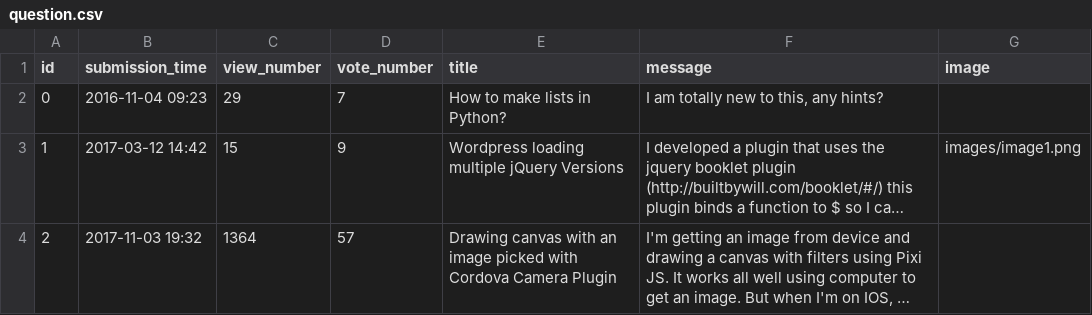
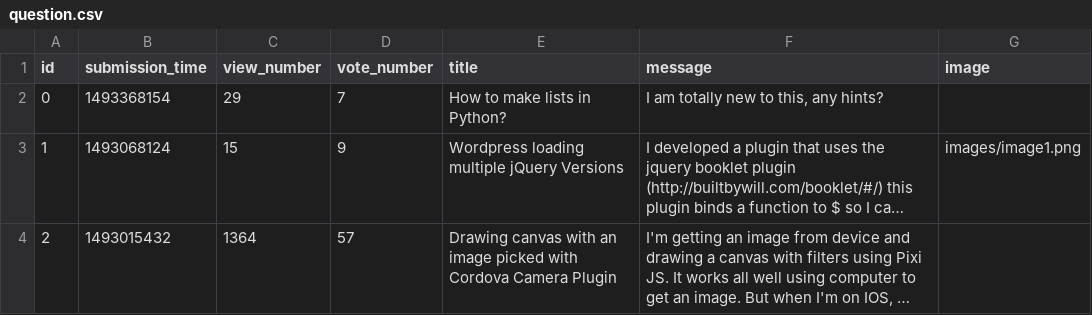
Before and after one commit to fkcreates/ask-mate-python, a CSV file: sample_data/question.csv, drawn as a sheet; long unchanged cells end in …; the diff names each change by its address in the sheet, - before the commit and + after, or states it on an @@ line.

Commit message:
changed back time format do timestamp

```diff
--- a/sample_data/question.csv
+++ b/sample_data/question.csv
-B2 (submission_time): 2016-11-04 09:23
+B2 (submission_time): 1493368154
-B3 (submission_time): 2017-03-12 14:42
+B3 (submission_time): 1493068124
-B4 (submission_time): 2017-11-03 19:32
+B4 (submission_time): 1493015432
```
Also changed, not shown: 1 other file.
